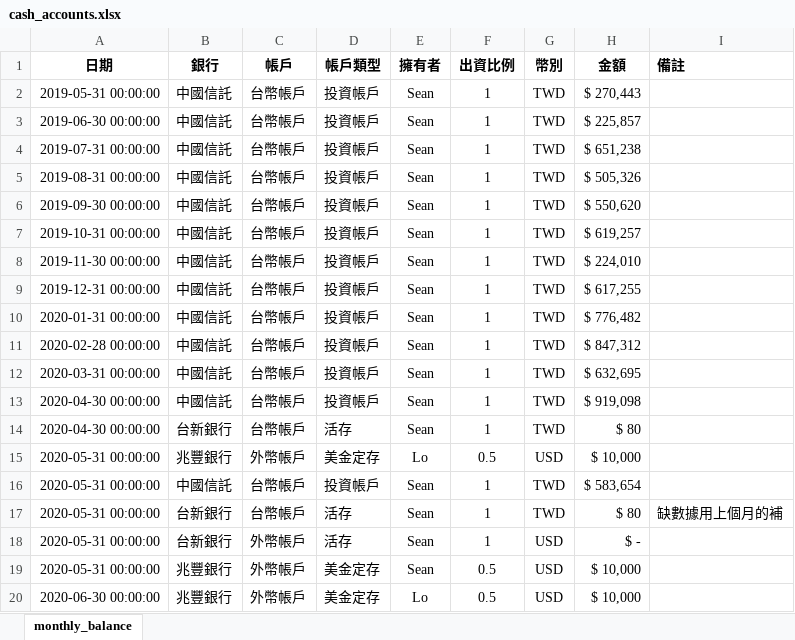
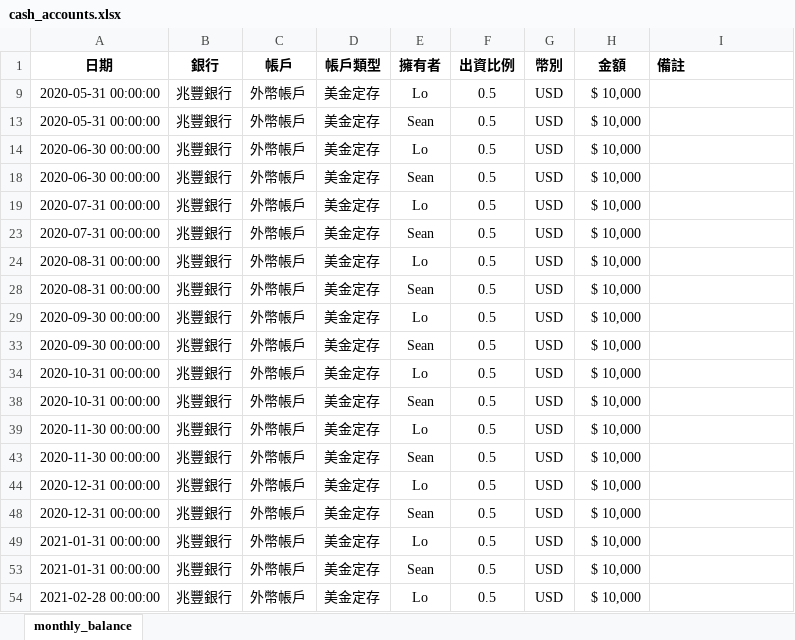
Before and after one commit to ddfish333/investment_tracker, an Excel workbook: data/cash_accounts.xlsx, sheet monthly_balance, drawn as a sheet; only a part is shown; the shorter side is filled out with more unchanged rows; values as stored, in another font and other column widths than the file's, no borders; the diff covers the shown part only; the diff names each change by its address in the sheet, - before the commit and + after, or states it on an @@ line.

```diff
--- a/data/cash_accounts.xlsx (sheet monthly_balance)
+++ b/data/cash_accounts.xlsx (sheet monthly_balance)
-row 2: 2019-05-31 00:00:00 | 中國信託 | 台幣帳戶 | 投資帳戶 | Sean | 1 | TWD | $ 270,443
-row 3: 2019-06-30 00:00:00 | 中國信託 | 台幣帳戶 | 投資帳戶 | Sean | 1 | TWD | $ 225,857
-row 4: 2019-07-31 00:00:00 | 中國信託 | 台幣帳戶 | 投資帳戶 | Sean | 1 | TWD | $ 651,238
-row 5: 2019-08-31 00:00:00 | 中國信託 | 台幣帳戶 | 投資帳戶 | Sean | 1 | TWD | $ 505,326
-row 6: 2019-09-30 00:00:00 | 中國信託 | 台幣帳戶 | 投資帳戶 | Sean | 1 | TWD | $ 550,620
-row 7: 2019-10-31 00:00:00 | 中國信託 | 台幣帳戶 | 投資帳戶 | Sean | 1 | TWD | $ 619,257
-row 8: 2019-11-30 00:00:00 | 中國信託 | 台幣帳戶 | 投資帳戶 | Sean | 1 | TWD | $ 224,010
-row 9: 2019-12-31 00:00:00 | 中國信託 | 台幣帳戶 | 投資帳戶 | Sean | 1 | TWD | $ 617,255
-row 10: 2020-01-31 00:00:00 | 中國信託 | 台幣帳戶 | 投資帳戶 | Sean | 1 | TWD | $ 776,482
-row 11: 2020-02-28 00:00:00 | 中國信託 | 台幣帳戶 | 投資帳戶 | Sean | 1 | TWD | $ 847,312
-row 12: 2020-03-31 00:00:00 | 中國信託 | 台幣帳戶 | 投資帳戶 | Sean | 1 | TWD | $ 632,695
-row 13: 2020-04-30 00:00:00 | 中國信託 | 台幣帳戶 | 投資帳戶 | Sean | 1 | TWD | $ 919,098
-row 14: 2020-04-30 00:00:00 | 台新銀行 | 台幣帳戶 | 活存 | Sean | 1 | TWD | $ 80
-row 16: 2020-05-31 00:00:00 | 中國信託 | 台幣帳戶 | 投資帳戶 | Sean | 1 | TWD | $ 583,654
-row 17: 2020-05-31 00:00:00 | 台新銀行 | 台幣帳戶 | 活存 | Sean | 1 | TWD | $ 80 | 缺數據用上個月的補
-row 18: 2020-05-31 00:00:00 | 台新銀行 | 外幣帳戶 | 活存 | Sean | 1 | USD | $ -
```
Also changed, not shown: 192 removed rows elsewhere in this sheet, hidden cells, data/transactions.xlsx, 11 other files.
